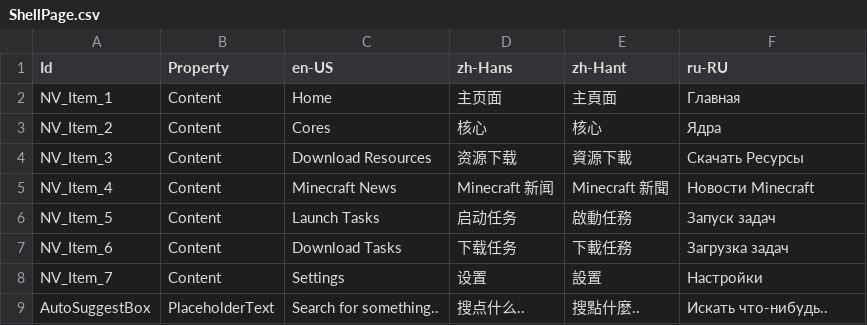
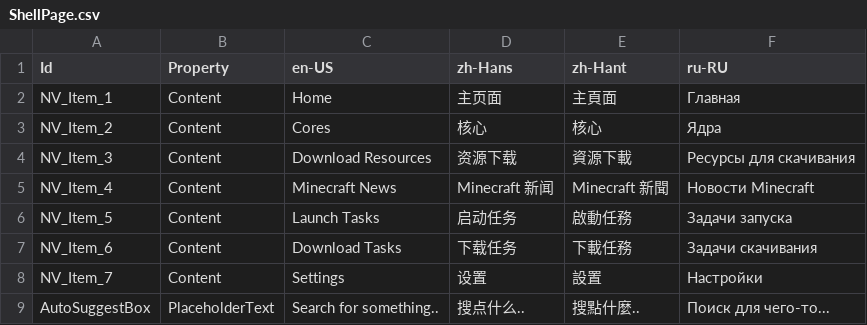
Before and after one commit to Xcube-Studio/FluentLauncher.Localization, a CSV file: Views/ShellPage.csv, drawn as a sheet.

Commit message:
Update ShellPage.csv
update ru-RU

```diff
--- a/Views/ShellPage.csv
+++ b/Views/ShellPage.csv
@@ -3,7 +3,7 @@ NV_Item_1,Content,Home,主页面,主頁面,Главная
 NV_Item_2,Content,Cores,核心,核心,Ядра
-NV_Item_3,Content,Download Resources,资源下载,資源下載,Скачать Ресурсы
+NV_Item_3,Content,Download Resources,资源下载,資源下載,Ресурсы для скачивания
 NV_Item_4,Content,Minecraft News,Minecraft 新闻,Minecraft 新聞,Новости Minecraft
-NV_Item_5,Content,Launch Tasks,启动任务,啟動任務,Запуск задач
-NV_Item_6,Content,Download Tasks,下载任务,下載任務,Загрузка задач
+NV_Item_5,Content,Launch Tasks,启动任务,啟動任務,Задачи запуска
+NV_Item_6,Content,Download Tasks,下载任务,下載任務,Задачи скачивания
 NV_Item_7,Content,Settings,设置,設置,Настройки
-AutoSuggestBox,PlaceholderText,Search for something..,搜点什么..,搜點什麼..,Искать что-нибудь..
+AutoSuggestBox,PlaceholderText,Search for something..,搜点什么..,搜點什麼..,Поиск для чего-то...
```
